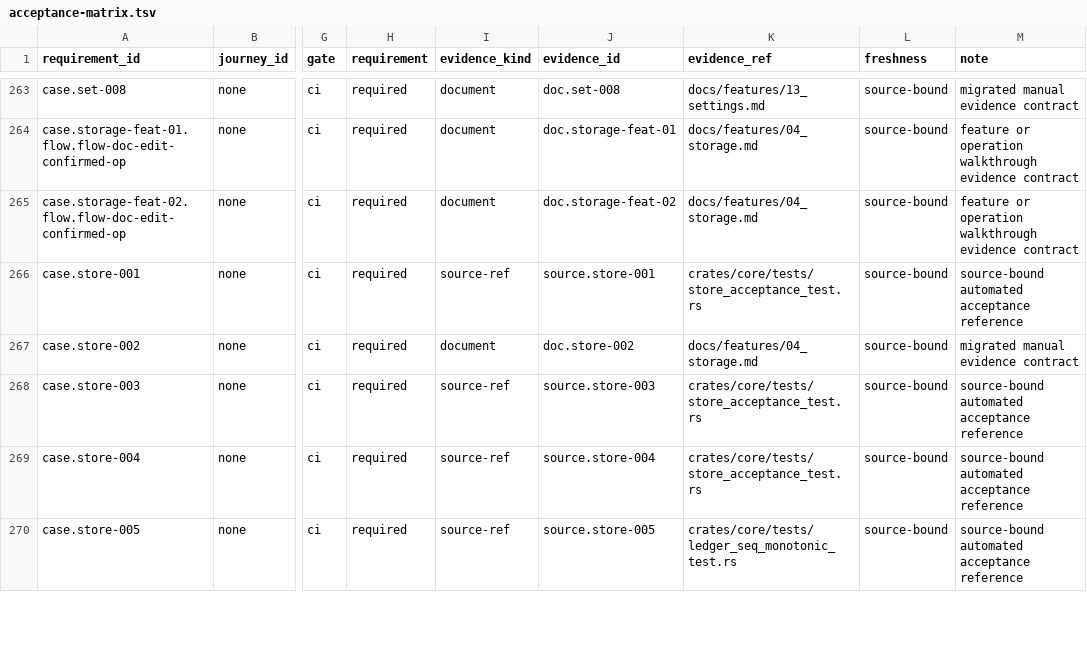
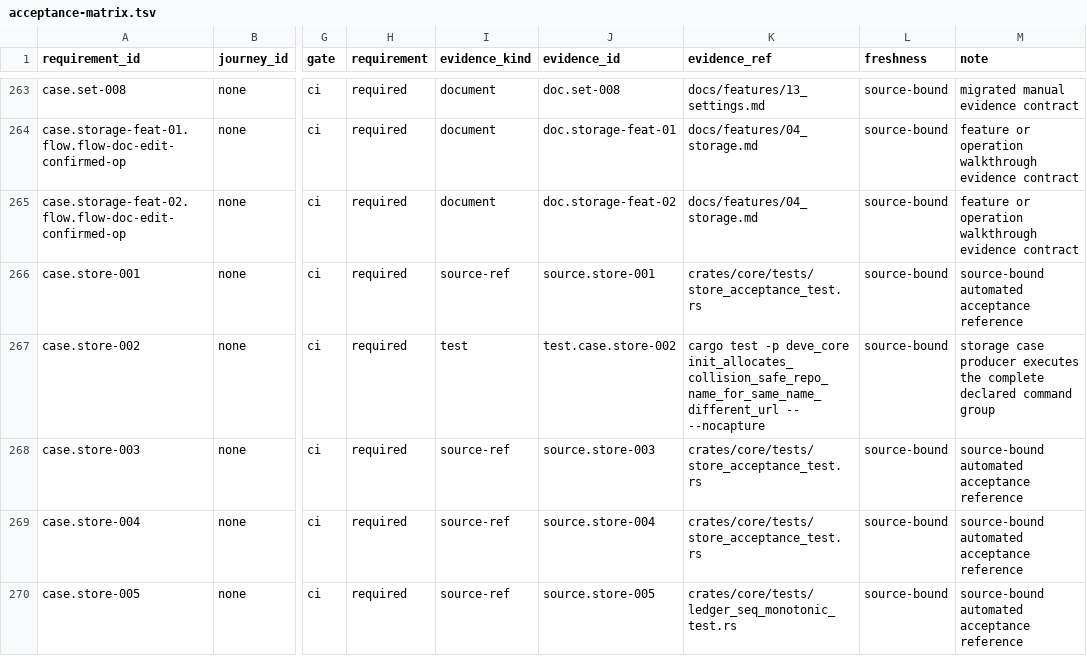
Before and after one commit to Develata/Deve-Notebook, a TSV file: docs/registry/acceptance-matrix.tsv, drawn as a sheet; only a part is shown, gaps mark what is left out; the diff covers the shown part only; the diff names each change by its address in the sheet, - before the commit and + after, or states it on an @@ line.

Commit message:
test(acceptance): aggregate executable evidence

```diff
--- a/docs/registry/acceptance-matrix.tsv
+++ b/docs/registry/acceptance-matrix.tsv
-I267 (evidence_kind): document
+I267 (evidence_kind): test
-J267 (evidence_id): doc.store-002
+J267 (evidence_id): test.case.store-002
-K267 (evidence_ref): docs/features/04_storage.md
+K267 (evidence_ref): cargo test -p deve_core init_allocates_collision_safe_repo_name_for_same_name_different_url -- --nocapture
-M267 (note): migrated manual evidence contract
+M267 (note): storage case producer executes the complete declared command group
```
Also changed, not shown: 1 added row and 62 edited cells elsewhere in this file, 30 other files.
